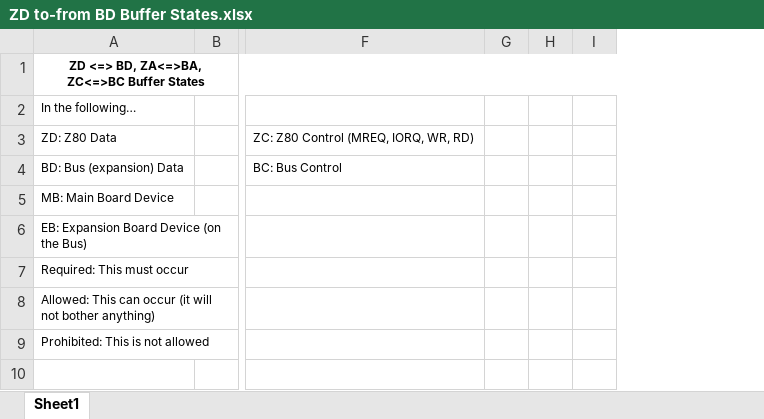
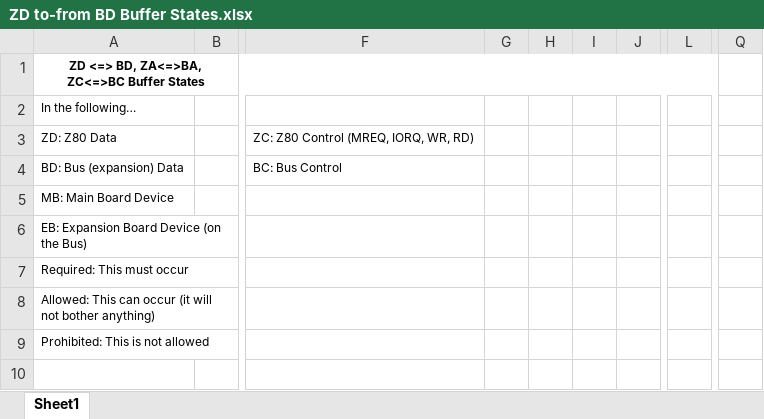
Before and after one commit to AESilky/sd-zmb, an Excel workbook: Documents/ZD to-from BD Buffer States.xlsx, sheet Sheet1, drawn as a sheet; only a part is shown, gaps mark what is left out; values as stored, in another font and other column widths than the file's, no borders; removed rows and columns are numbered as before the commit, all else as after; the diff names each change by its address in the sheet, - before the commit and + after, or states it on an @@ line.

```diff
--- a/Documents/ZD to-from BD Buffer States.xlsx (sheet Sheet1)
+++ b/Documents/ZD to-from BD Buffer States.xlsx (sheet Sheet1)
+column G, empty
-column H, empty
-column I, empty
+column I, empty
+column J, empty
+column L, empty
+column Q, empty
```
Also changed, not shown: 52 other files.
